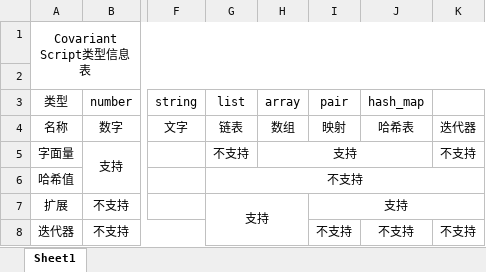
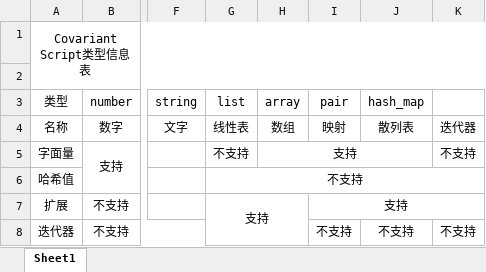
Before and after one commit to covscript/covscript, an Excel workbook: docs/CS类型信息表.xlsx, sheet Sheet1, drawn as a sheet; only a part is shown, gaps mark what is left out; values as stored, in another font and other column widths than the file's, no borders; conditional formats not drawn; the diff names each change by its address in the sheet, - before the commit and + after, or states it on an @@ line.

```diff
--- a/docs/CS类型信息表.xlsx (sheet Sheet1)
+++ b/docs/CS类型信息表.xlsx (sheet Sheet1)
-G4 (list): 链表
+G4 (list): 线性表
-J4 (hash_map): 哈希表
+J4 (hash_map): 散列表
```
Also changed, not shown: docs/CS运算符表.xlsx.
